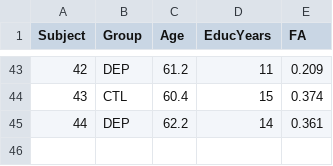
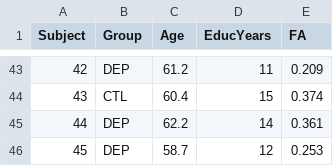
Before and after one commit to dfeldman189/NEU299, a CSV file: 01_DTI_Data.csv, drawn as a sheet; only a part is shown, gaps mark what is left out; the diff names each change by its address in the sheet, - before the commit and + after, or states it on an @@ line.

Commit message:
Add files via upload

```diff
--- a/01_DTI_Data.csv
+++ b/01_DTI_Data.csv
+row 46: 45 | DEP | 58.7 | 12 | 0.253
```
